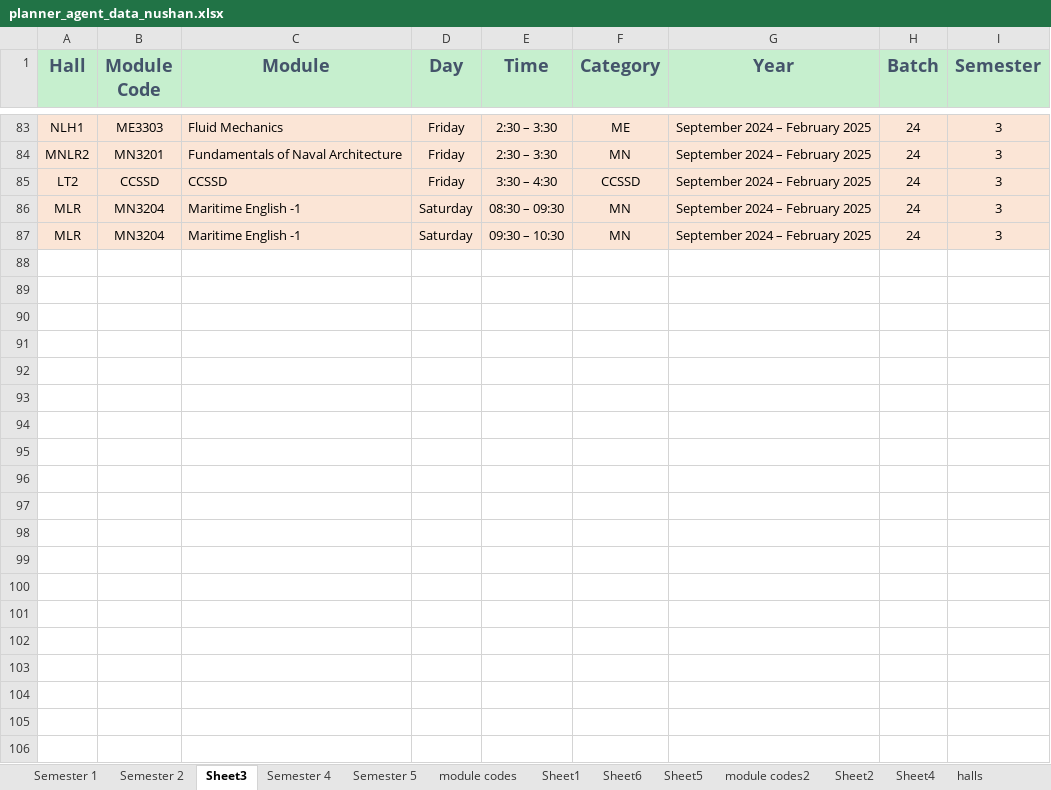
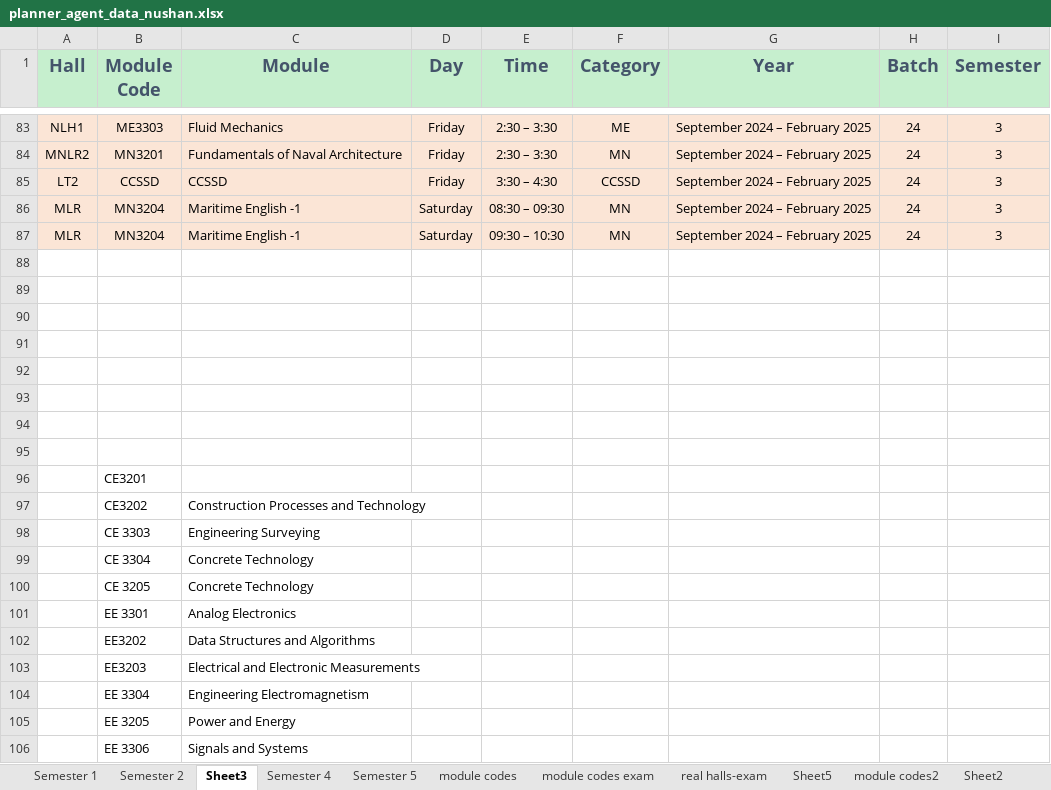
Before and after one commit to nushan2000/FacultyAcedemicTimeTablePlanner, an Excel workbook: plannerAgentBackend/uploaded_exams/planner_agent_data_nushan.xlsx, sheet Sheet3, drawn as a sheet; only a part is shown, gaps mark what is left out; values as stored, in another font and other column widths than the file's, no borders; charts and pictures not drawn; the diff covers the shown part only; the diff names each change by its address in the sheet, - before the commit and + after, or states it on an @@ line.

```diff
--- a/plannerAgentBackend/uploaded_exams/planner_agent_data_nushan.xlsx (sheet Sheet3)
+++ b/plannerAgentBackend/uploaded_exams/planner_agent_data_nushan.xlsx (sheet Sheet3)
-sheet tab: Sheet1
+sheet tab: module codes exam
-sheet tab: Sheet6
+sheet tab: real halls-exam
+row 88: (empty)
+row 89: (empty)
+row 90: (empty)
+row 91: (empty)
+row 92: (empty)
+row 93: (empty)
+row 94: (empty)
+row 95: (empty)
+row 96:  | CE3201
+row 97:  | CE3202 | Construction Processes and Technology
+row 98:  | CE 3303 | Engineering Surveying
+row 99:  | CE 3304 | Concrete Technology
+row 100:  | CE 3205 | Concrete Technology
+row 101:  | EE 3301 | Analog Electronics
+row 102:  | EE3202 | Data Structures and Algorithms
+row 103:  | EE3203 | Electrical and Electronic Measurements
+row 104:  | EE 3304 | Engineering Electromagnetism
+row 105:  | EE 3205 | Power and Energy
+row 106:  | EE 3306 | Signals and Systems
```
Also changed, not shown: 15 added rows elsewhere in this sheet, sheet module codes exam, sheet real halls-exam, sheet module codes, sheet Semester 5, sheet halls-exam, sheet Semester 1, other sheet tabs, formulas that keep their value, plannerAgentBackend/uploaded_excels/planner_agent_data_nushan.xlsx, 5 other files.
